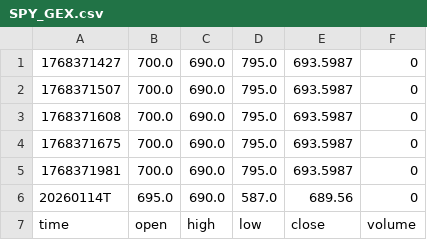
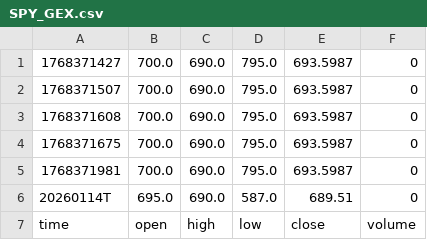
Before and after one commit to shankszazazaza/seed_shankszazazaza_gex, a CSV file: data/SPY_GEX.csv, drawn as a sheet.

Commit message:
Update 2026-01-14 19:08:16.214510

```diff
--- a/data/SPY_GEX.csv
+++ b/data/SPY_GEX.csv
@@ -5,3 +5,3 @@
 1768371981,700.0,690.0,795.0,693.5987,0
-20260114T,695.0,690.0,587.0,689.56,0
+20260114T,695.0,690.0,587.0,689.51,0
 time,open,high,low,close,volume
```
